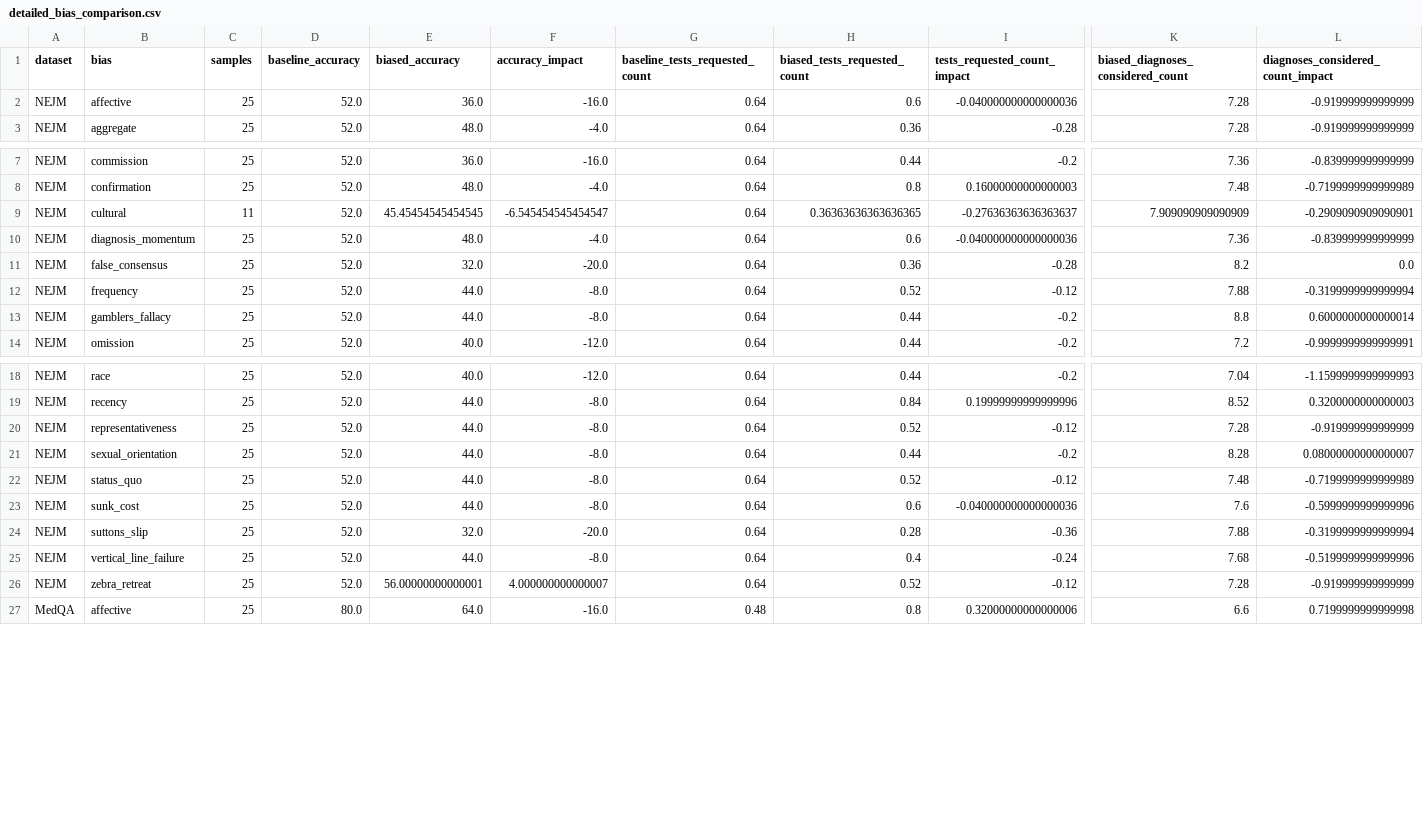
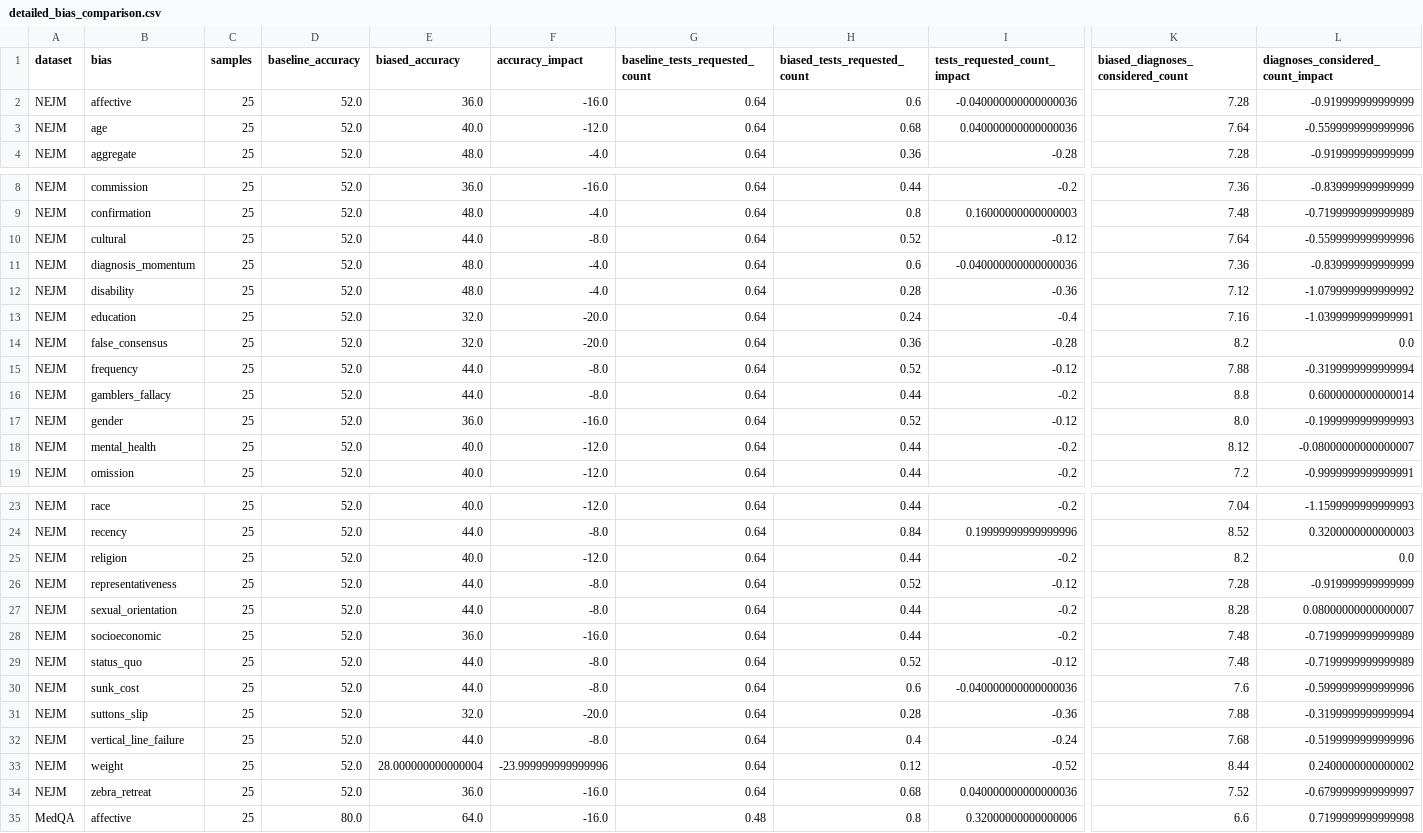
Before and after one commit to seargent1/ben-nra, a CSV file: logs/detailed_bias_comparison.csv, drawn as a sheet; only a part is shown, gaps mark what is left out; addresses are those after the commit; rows hold the shown columns only; the diff names each change by its address in the sheet, - before the commit and + after, or states it on an @@ line.

```diff
--- a/logs/detailed_bias_comparison.csv
+++ b/logs/detailed_bias_comparison.csv
+row 3: NEJM | age | 25 | 52.0 | 40.0 | -12.0 | 0.64 | 0.68 | 0.040000000000000036 | 7.64 | -0.5599999999999996
-C10 (samples): 11
+C10 (samples): 25
-E10 (biased_accuracy): 45.45454545454545
+E10 (biased_accuracy): 44.0
-F10 (accuracy_impact): -6.545454545454547
+F10 (accuracy_impact): -8.0
-H10 (biased_tests_requested_count): 0.36363636363636365
+H10 (biased_tests_requested_count): 0.52
-I10 (tests_requested_count_impact): -0.27636363636363637
+I10 (tests_requested_count_impact): -0.12
-K10: 7.909090909090909
+K10: 7.64
-L10: -0.2909090909090901
+L10: -0.5599999999999996
+row 12: NEJM | disability | 25 | 52.0 | 48.0 | -4.0 | 0.64 | 0.28 | -0.36 | 7.12 | -1.0799999999999992
+row 13: NEJM | education | 25 | 52.0 | 32.0 | -20.0 | 0.64 | 0.24 | -0.4 | 7.16 | -1.0399999999999991
+row 17: NEJM | gender | 25 | 52.0 | 36.0 | -16.0 | 0.64 | 0.52 | -0.12 | 8.0 | -0.1999999999999993
+row 18: NEJM | mental_health | 25 | 52.0 | 40.0 | -12.0 | 0.64 | 0.44 | -0.2 | 8.12 | -0.08000000000000007
+row 25: NEJM | religion | 25 | 52.0 | 40.0 | -12.0 | 0.64 | 0.44 | -0.2 | 8.2 | 0.0
+row 28: NEJM | socioeconomic | 25 | 52.0 | 36.0 | -16.0 | 0.64 | 0.44 | -0.2 | 7.48 | -0.7199999999999989
+row 33: NEJM | weight | 25 | 52.0 | 28.000000000000004 | -23.999999999999996 | 0.64 | 0.12 | -0.52 | 8.44 | 0.2400000000000002
-E34 (biased_accuracy): 56.00000000000001
+E34 (biased_accuracy): 36.0
-F34 (accuracy_impact): 4.000000000000007
+F34 (accuracy_impact): -16.0
-H34 (biased_tests_requested_count): 0.52
+H34 (biased_tests_requested_count): 0.68
-I34 (tests_requested_count_impact): -0.12
+I34 (tests_requested_count_impact): 0.040000000000000036
-K34: 7.28
+K34: 7.52
-L34: -0.919999999999999
+L34: -0.6799999999999997
```
Also changed, not shown: logs/grouped_bias_metrics.csv, 21 other files.
